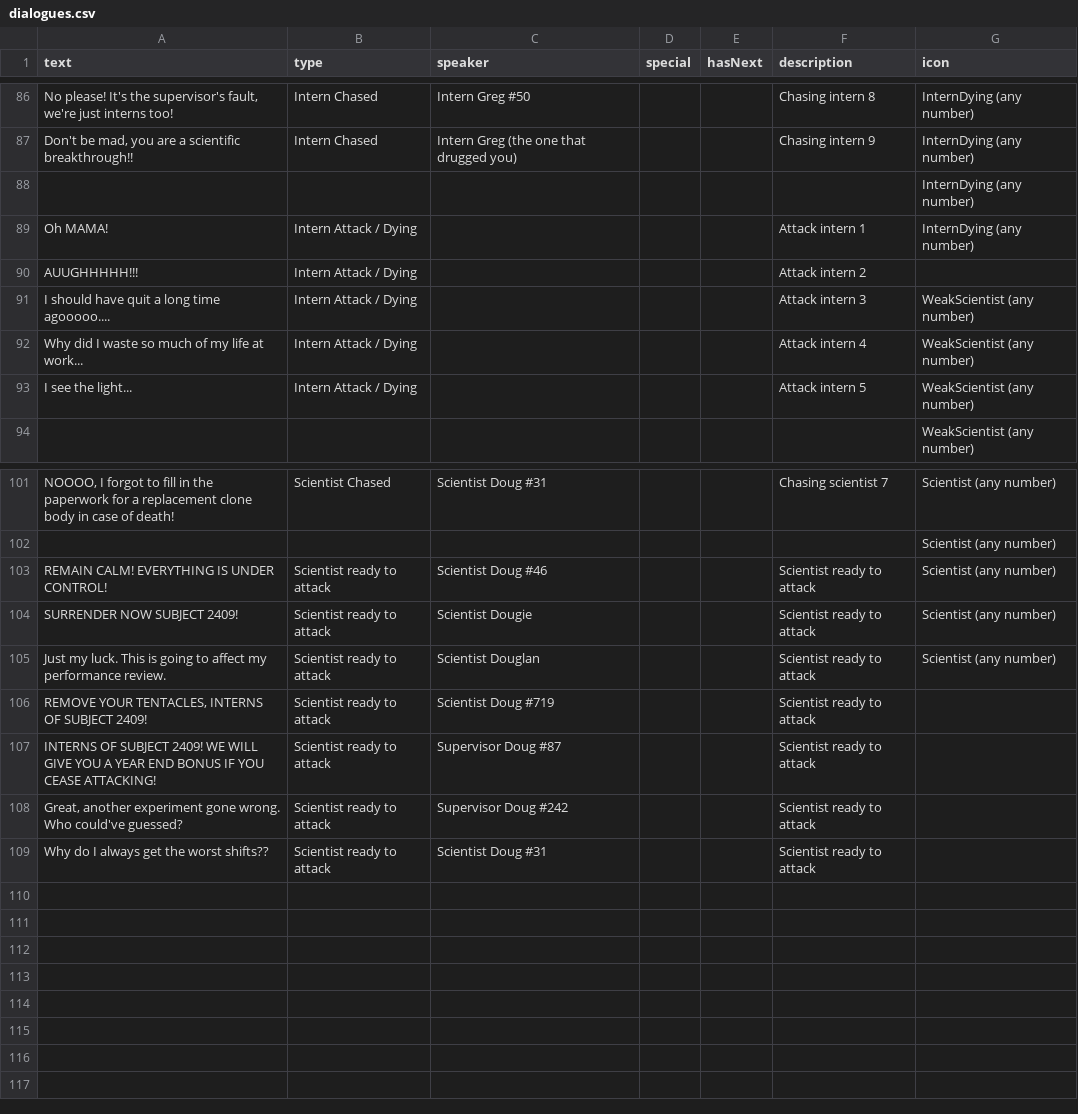
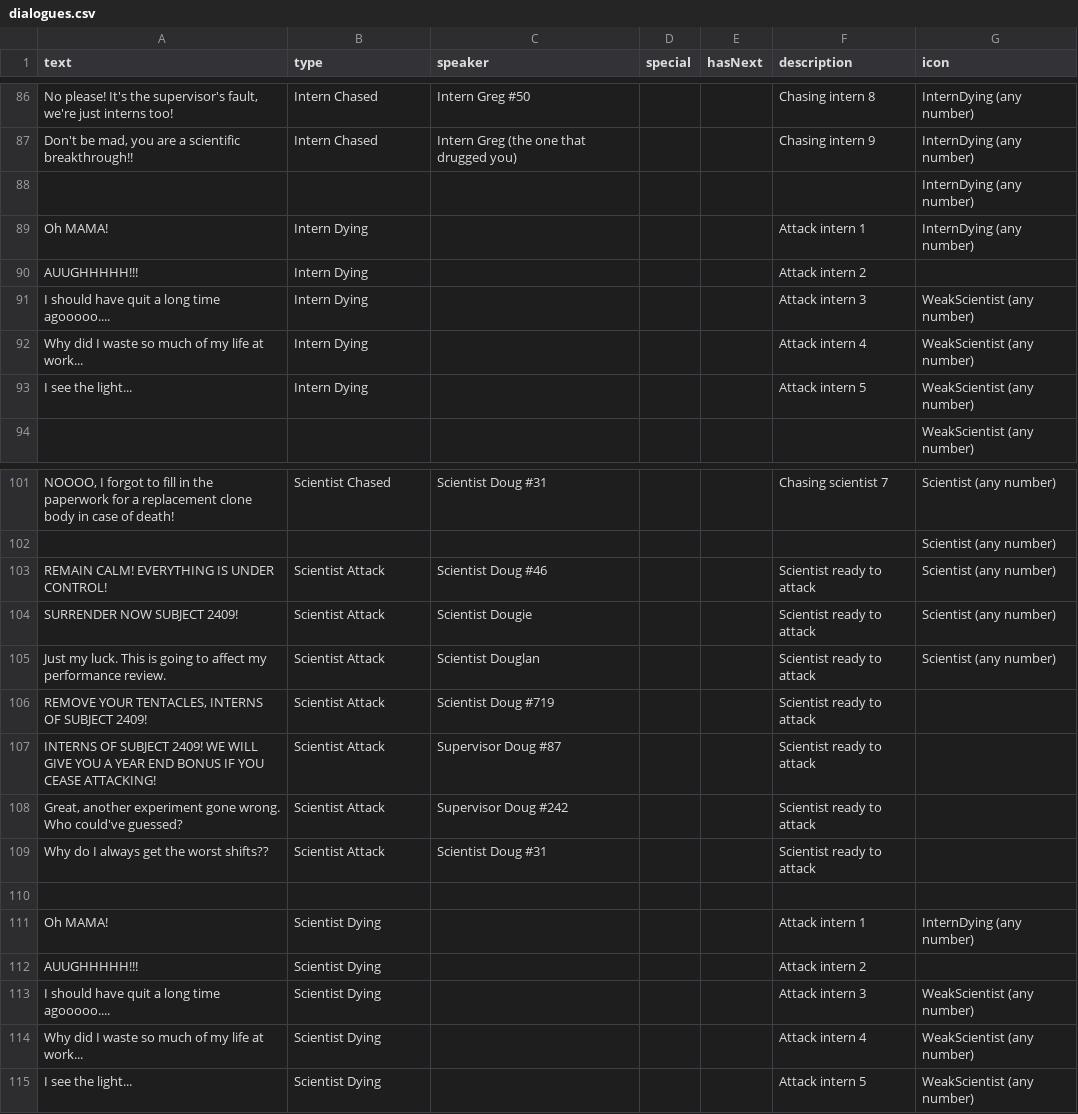
Before and after one commit to shshwdr/MysterySpore, a CSV file: Assets/Resources/csv/dialogues.csv, drawn as a sheet; only a part is shown, gaps mark what is left out; the diff names each change by its address in the sheet, - before the commit and + after, or states it on an @@ line.

Commit message:
update bubble texts

```diff
--- a/Assets/Resources/csv/dialogues.csv
+++ b/Assets/Resources/csv/dialogues.csv
-B89:B93 (type): Intern Attack / Dying
+B89:B93 (type): Intern Dying
-B103:B109 (type): Scientist ready to attack
+B103:B109 (type): Scientist Attack
+row 110: (empty)
+row 111: Oh MAMA! | Scientist Dying |  |  |  | Attack intern 1 | InternDying (any number)
+row 112: AUUGHHHHH!!! | Scientist Dying |  |  |  | Attack intern 2
+row 113: I should have quit a long time agooooo.... | Scientist Dying |  |  |  | Attack intern 3 | WeakScientist (any number)
+row 114: Why did I waste so much of my life at work... | Scientist Dying |  |  |  | Attack intern 4 | WeakScientist (any number)
+row 115: I see the light... | Scientist Dying |  |  |  | Attack intern 5 | WeakScientist (any number)
```
Also changed, not shown: 6 other files.
